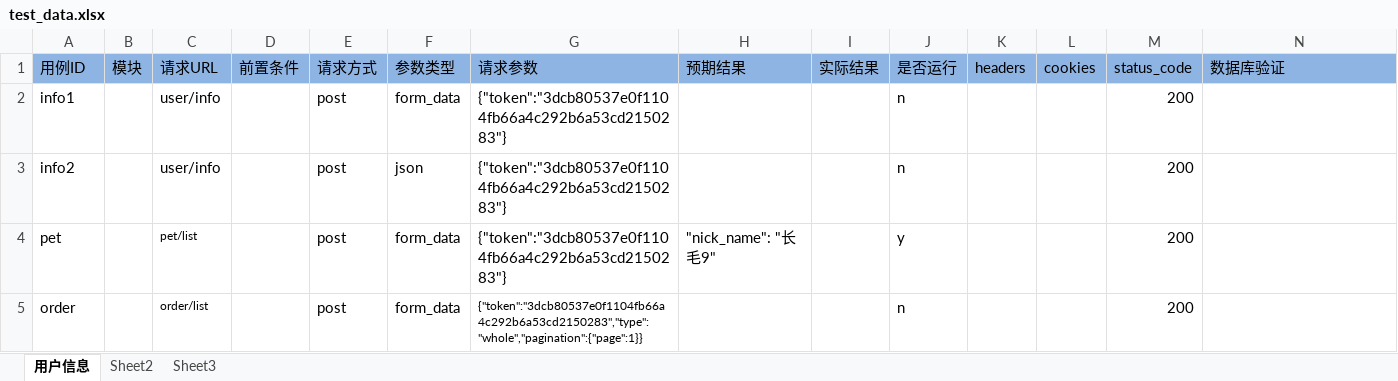
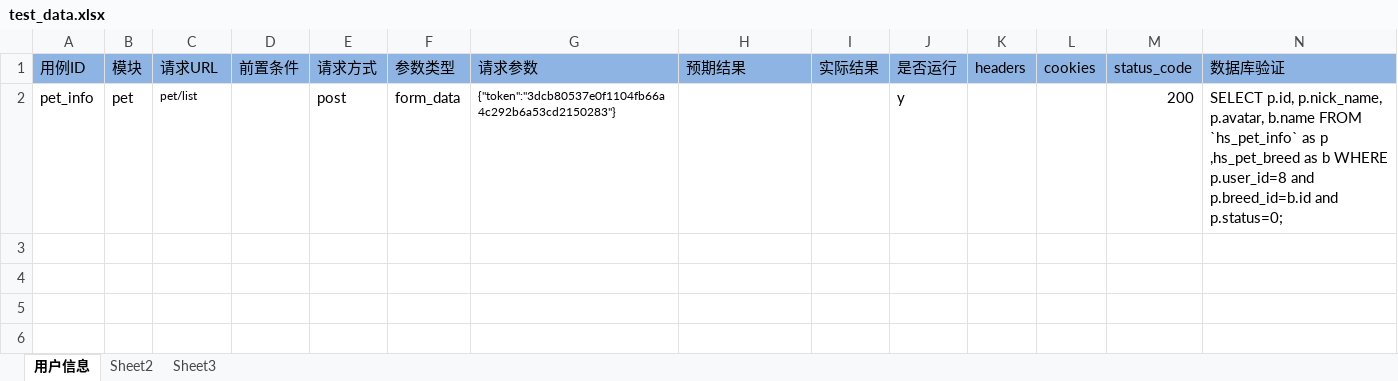
Before and after one commit to wangpy-github/pytest_auto, an Excel workbook: data/test_data.xlsx, sheet 用户信息, drawn as a sheet; values as stored, in another font and other column widths than the file's, no borders; removed rows and columns are numbered as before the commit, all else as after; the diff names each change by its address in the sheet, - before the commit and + after, or states it on an @@ line.

```diff
--- a/data/test_data.xlsx (sheet 用户信息)
+++ b/data/test_data.xlsx (sheet 用户信息)
-row 2: info1 |  | user/info |  | post | form_data | {"token":"3dcb80537e0f1104fb66a4c292b6a53cd2150283"} |  |  | n |  |  | 200
-row 3: info2 |  | user/info |  | post | json | {"token":"3dcb80537e0f1104fb66a4c292b6a53cd2150283"} |  |  | n |  |  | 200
-A2 (用例ID): pet
+A2 (用例ID): pet_info
-B2 (模块): (empty)
+B2 (模块): pet
@@ G2 text size: smaller @@
-H2 (预期结果): "nick_name": "长毛9"
+H2 (预期结果): (empty)
-N2 (数据库验证): (empty)
+N2 (数据库验证): SELECT p.id, p.nick_name, p.avatar, b.name FROM `hs_pet_info` as p ,hs_pet_breed as b WHERE p.user_id=8 and p.breed_id=b.id and p.status=0;
-row 5: order |  | order/list |  | post | form_data | {"token":"3dcb80537e0f1104fb66a4c292b6a53cd2150283","type":"whole","pagination":{"page":1}} |  |  | n |  |  | 200
```
Also changed, not shown: 3 other files.
